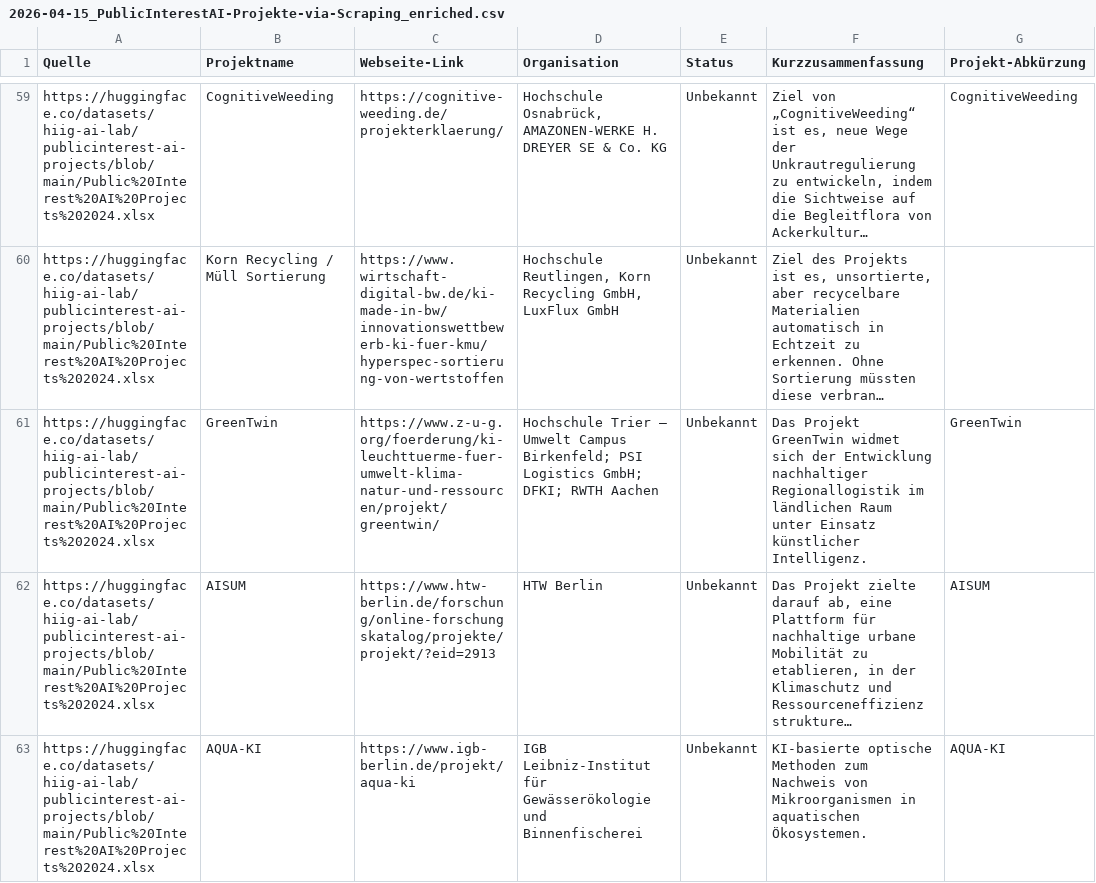
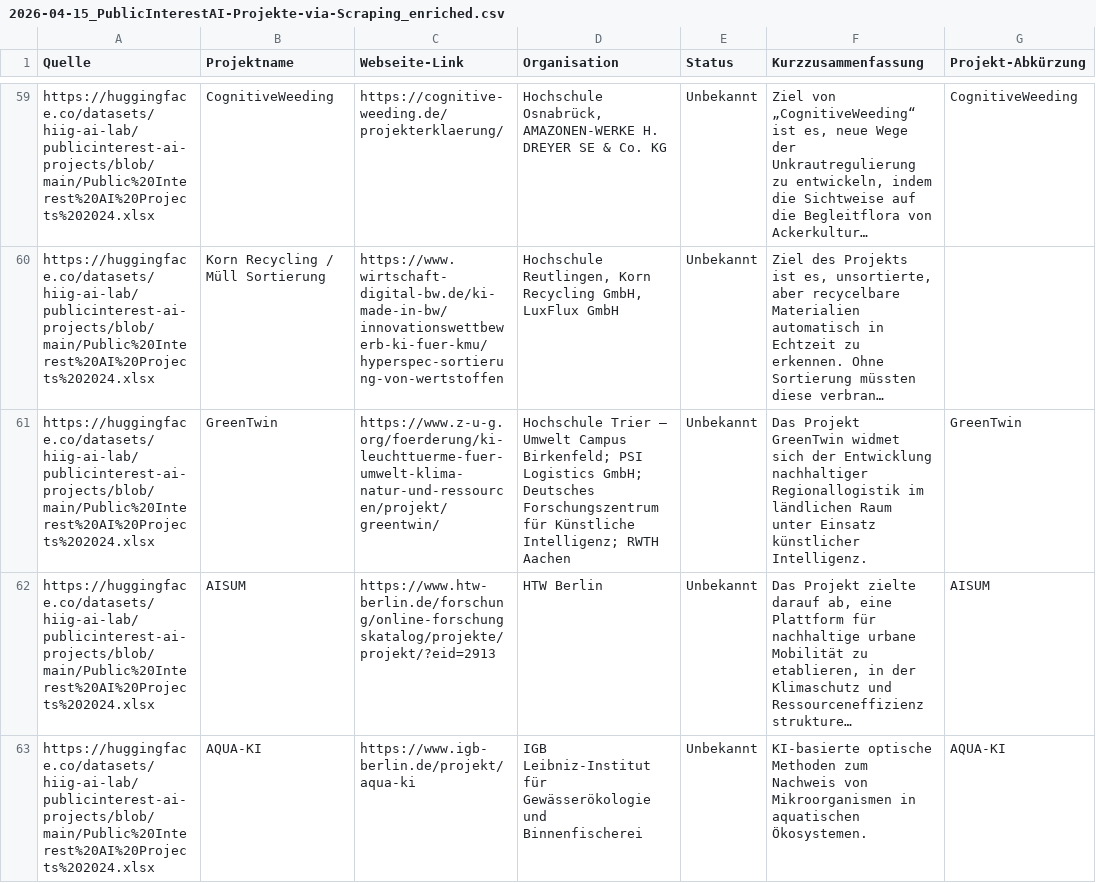
Before and after one commit to Caritas-Deutschland-Digitallabor/datenprojekte, a CSV file: project_code/Webscraping/PublicInterestAI/2026-04-15_PublicInterestAI-Projekte-via-Scraping_enriched.csv, drawn as a sheet; only a part is shown, gaps mark what is left out; long unchanged cells end in …; the diff names each change by its address in the sheet, - before the commit and + after, or states it on an @@ line.

```diff
--- a/project_code/Webscraping/PublicInterestAI/2026-04-15_PublicInterestAI-Projekte-via-Scraping_enriched.csv
+++ b/project_code/Webscraping/PublicInterestAI/2026-04-15_PublicInterestAI-Projekte-via-Scraping_enriched.csv
-D61 (Organisation): …Logistics GmbH; DFKI; RWTH Aachen
+D61 (Organisation): …Logistics GmbH; Deutsches Forschungszentrum für Künstliche Intelligenz; RWTH Aachen
```
Also changed, not shown: project_code/Webscraping/Erfolgsgeschichten/Liste der Projekte Datenerfolgsgeschichten.csv, 57 other files.
